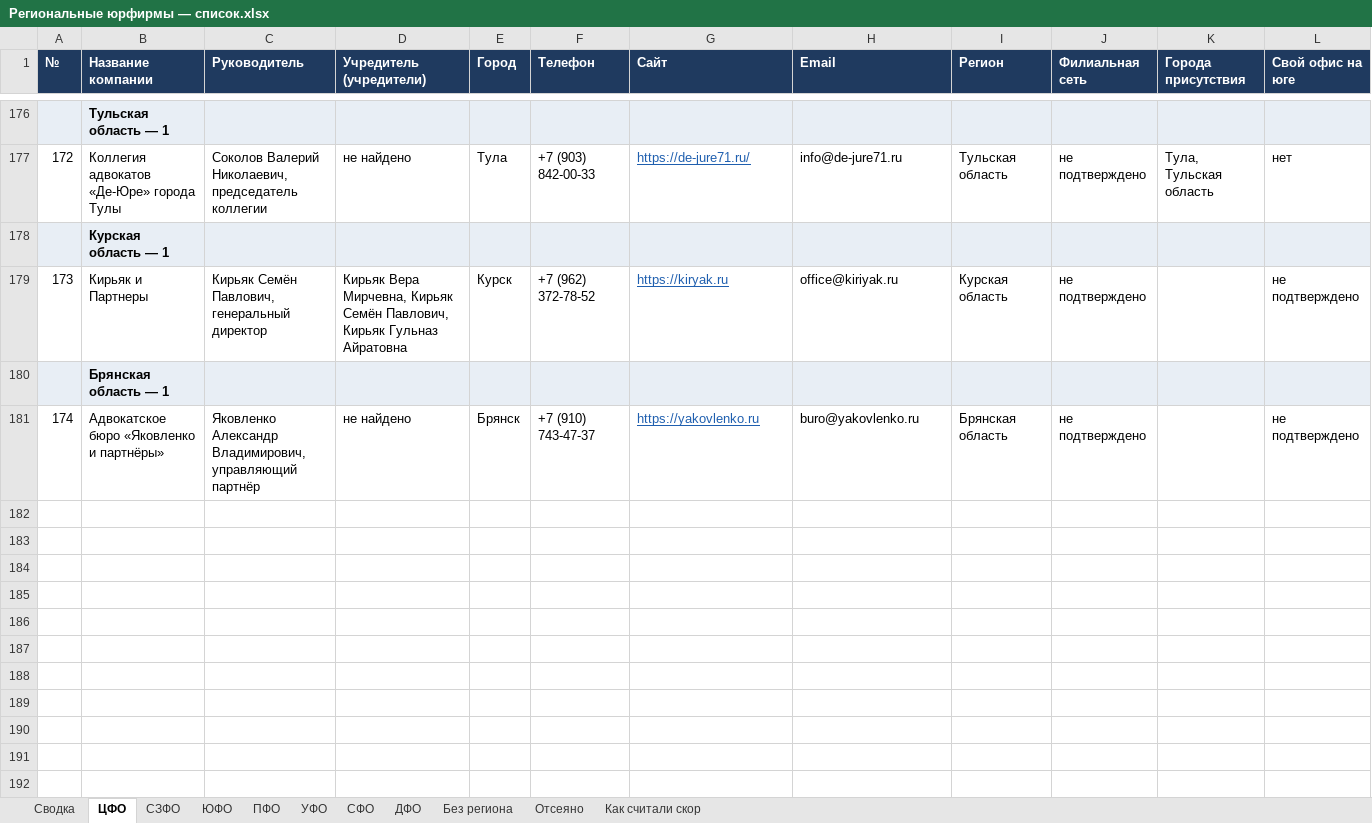
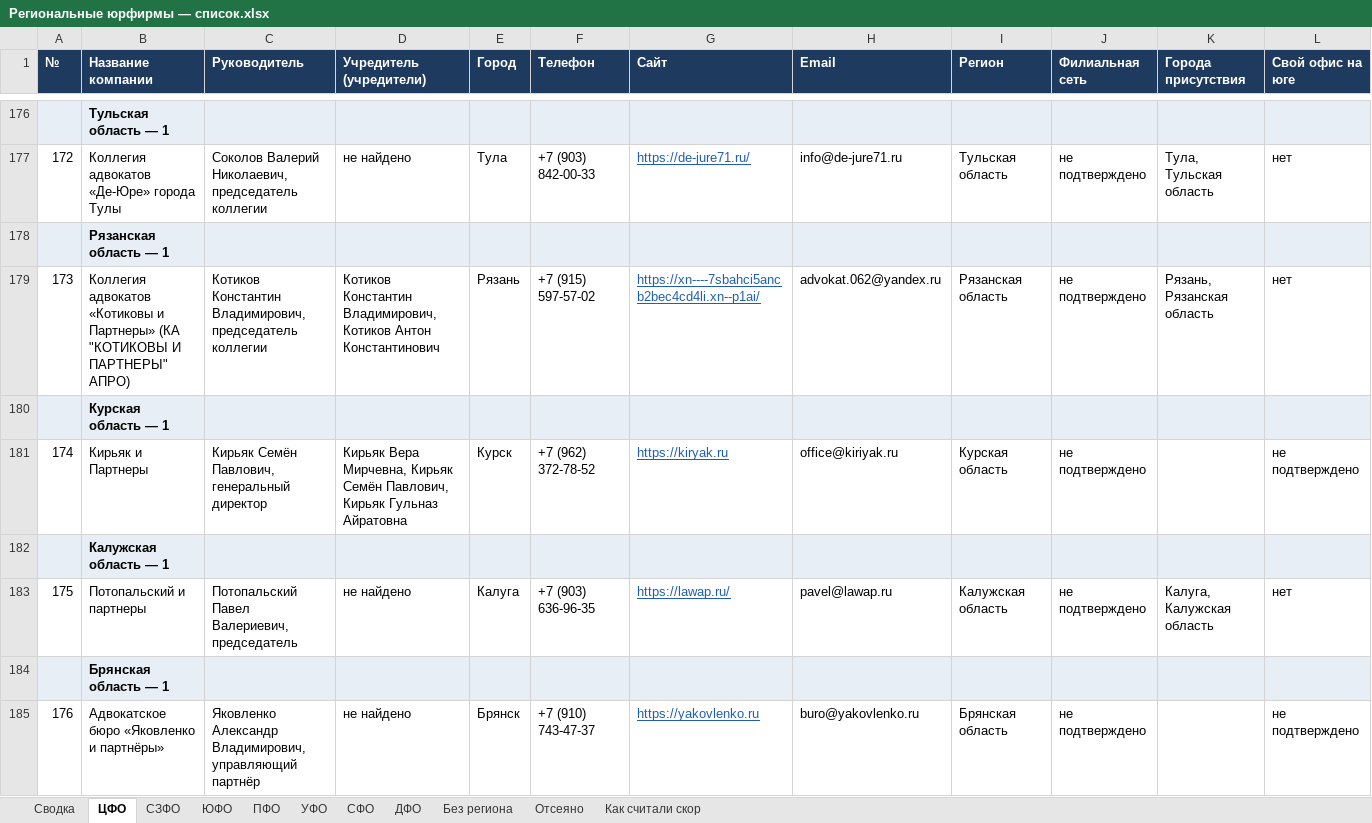
Before and after one commit to khokhlovvi/dengiipravo, an Excel workbook: 07 Партнёры/Рассылка региональным юрфирмам/Региональные юрфирмы — список.xlsx, sheet ЦФО, drawn as a sheet; only a part is shown, gaps mark what is left out; values as stored, in another font and other column widths than the file's, no borders; addresses are those after the commit; rows hold the shown columns only; the diff names each change by its address in the sheet, - before the commit and + after, or states it on an @@ line.

Commit message:
Мак: Региональные юрфирмы — список.xlsx

```diff
--- a/07 Партнёры/Рассылка региональным юрфирмам/Региональные юрфирмы — список.xlsx (sheet ЦФО)
+++ b/07 Партнёры/Рассылка региональным юрфирмам/Региональные юрфирмы — список.xlsx (sheet ЦФО)
+row 178:  | Рязанская область — 1
+row 179: 173 | Коллегия адвокатов «Котиковы и Партнеры» (КА "КОТИКОВЫ И ПАРТНЕРЫ" АПРО) | Котиков Константин Владимирович, председатель коллегии | Котиков Константин Владимирович, Котиков Антон Константинович | Рязань | +7 (915) 597-57-02 | https://xn----7sbahci5ancb2bec4cd4li.xn--p1ai/ | advokat.062@yandex.ru | Рязанская область | не подтверждено | Рязань, Рязанская область | нет
@@ column A (№) renumbered from row 181 down @@
+row 182:  | Калужская область — 1
+row 183: 175 | Потопальский и партнеры | Потопальский Павел Валериевич, председатель | не найдено | Калуга | +7 (903) 636-96-35 | https://lawap.ru/ | pavel@lawap.ru | Калужская область | не подтверждено | Калуга, Калужская область | нет
```
Also changed, not shown: sheet Сводка, sheet Отсеяно, hidden cells.
